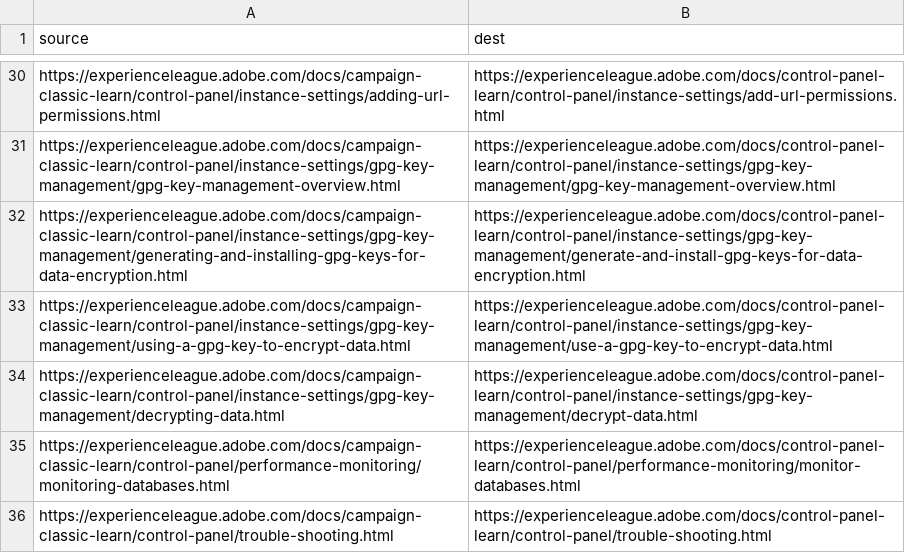
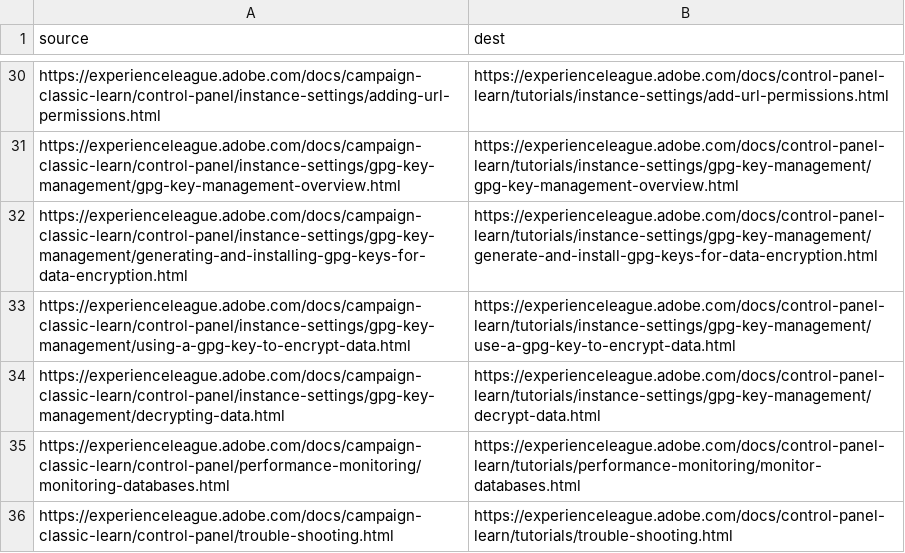
Before and after one commit to AdobeDocs/campaign-classic-learn.en, a CSV file: redirects.csv, drawn as a sheet; only a part is shown, gaps mark what is left out; the diff covers the shown part only; the diff names each change by its address in the sheet, - before the commit and + after, or states it on an @@ line.

```diff
--- a/redirects.csv
+++ b/redirects.csv
-B30 (dest): https://experienceleague.adobe.com/docs/control-panel-learn/control-panel/instance-settings/add-url-permissions.html
+B30 (dest): https://experienceleague.adobe.com/docs/control-panel-learn/tutorials/instance-settings/add-url-permissions.html
-B31 (dest): https://experienceleague.adobe.com/docs/control-panel-learn/control-panel/instance-settings/gpg-key-management/gpg-key-management-overview.html
+B31 (dest): https://experienceleague.adobe.com/docs/control-panel-learn/tutorials/instance-settings/gpg-key-management/gpg-key-management-overview.html
-B32 (dest): https://experienceleague.adobe.com/docs/control-panel-learn/control-panel/instance-settings/gpg-key-management/generate-and-install-gpg-keys-for-data-encryption.html
+B32 (dest): https://experienceleague.adobe.com/docs/control-panel-learn/tutorials/instance-settings/gpg-key-management/generate-and-install-gpg-keys-for-data-encryption.html
-B33 (dest): https://experienceleague.adobe.com/docs/control-panel-learn/control-panel/instance-settings/gpg-key-management/use-a-gpg-key-to-encrypt-data.html
+B33 (dest): https://experienceleague.adobe.com/docs/control-panel-learn/tutorials/instance-settings/gpg-key-management/use-a-gpg-key-to-encrypt-data.html
-B34 (dest): https://experienceleague.adobe.com/docs/control-panel-learn/control-panel/instance-settings/gpg-key-management/decrypt-data.html
+B34 (dest): https://experienceleague.adobe.com/docs/control-panel-learn/tutorials/instance-settings/gpg-key-management/decrypt-data.html
-B35 (dest): https://experienceleague.adobe.com/docs/control-panel-learn/control-panel/performance-monitoring/monitor-databases.html
+B35 (dest): https://experienceleague.adobe.com/docs/control-panel-learn/tutorials/performance-monitoring/monitor-databases.html
-B36 (dest): https://experienceleague.adobe.com/docs/control-panel-learn/control-panel/trouble-shooting.html
+B36 (dest): https://experienceleague.adobe.com/docs/control-panel-learn/tutorials/trouble-shooting.html
```
Also changed, not shown: 27 edited cells elsewhere in this file.
